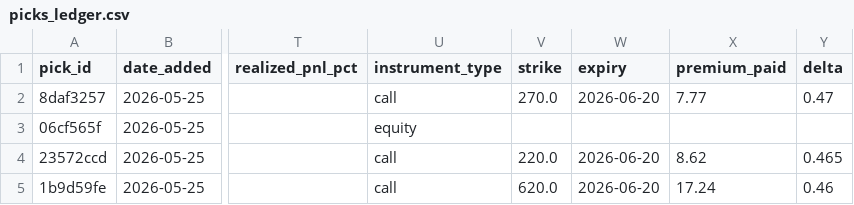
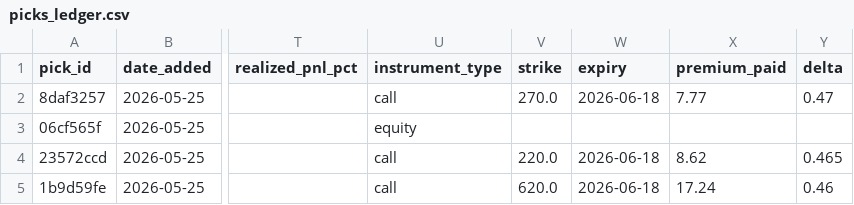
Before and after one commit to Creins25/reins-report, a CSV file: data/picks_ledger.csv, drawn as a sheet; only a part is shown, gaps mark what is left out; the diff names each change by its address in the sheet, - before the commit and + after, or states it on an @@ line.

```diff
--- a/data/picks_ledger.csv
+++ b/data/picks_ledger.csv
-W2 (expiry): 2026-06-20
+W2 (expiry): 2026-06-18
-W4:W5 (expiry): 2026-06-20
+W4:W5 (expiry): 2026-06-18
```
Also changed, not shown: 1 other file.
